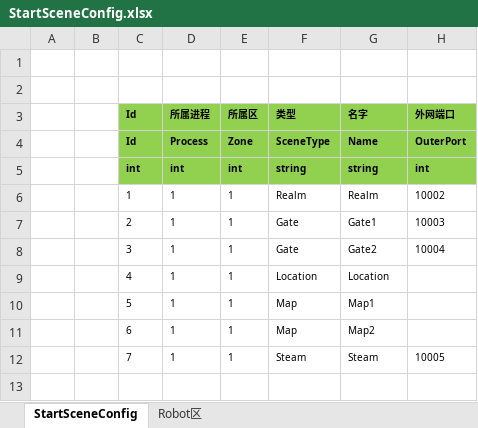
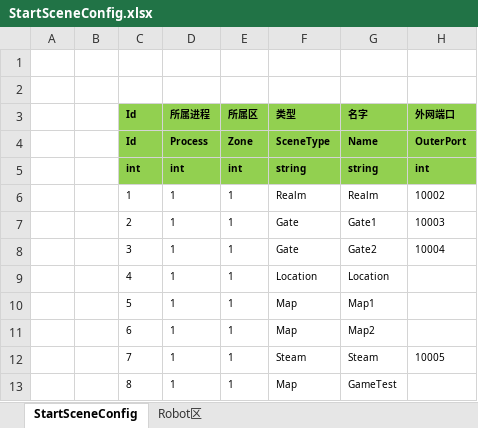
Before and after one commit to ly3027929699/ET, an Excel workbook: Excel/StartSceneConfig.xlsx, sheet StartSceneConfig, drawn as a sheet; values as stored, in another font and other column widths than the file's, no borders; the diff names each change by its address in the sheet, - before the commit and + after, or states it on an @@ line.

```diff
--- a/Excel/StartSceneConfig.xlsx (sheet StartSceneConfig)
+++ b/Excel/StartSceneConfig.xlsx (sheet StartSceneConfig)
+row 13:  |  | 8 | 1 | 1 | Map | GameTest
```
Also changed, not shown: 25 other files.
